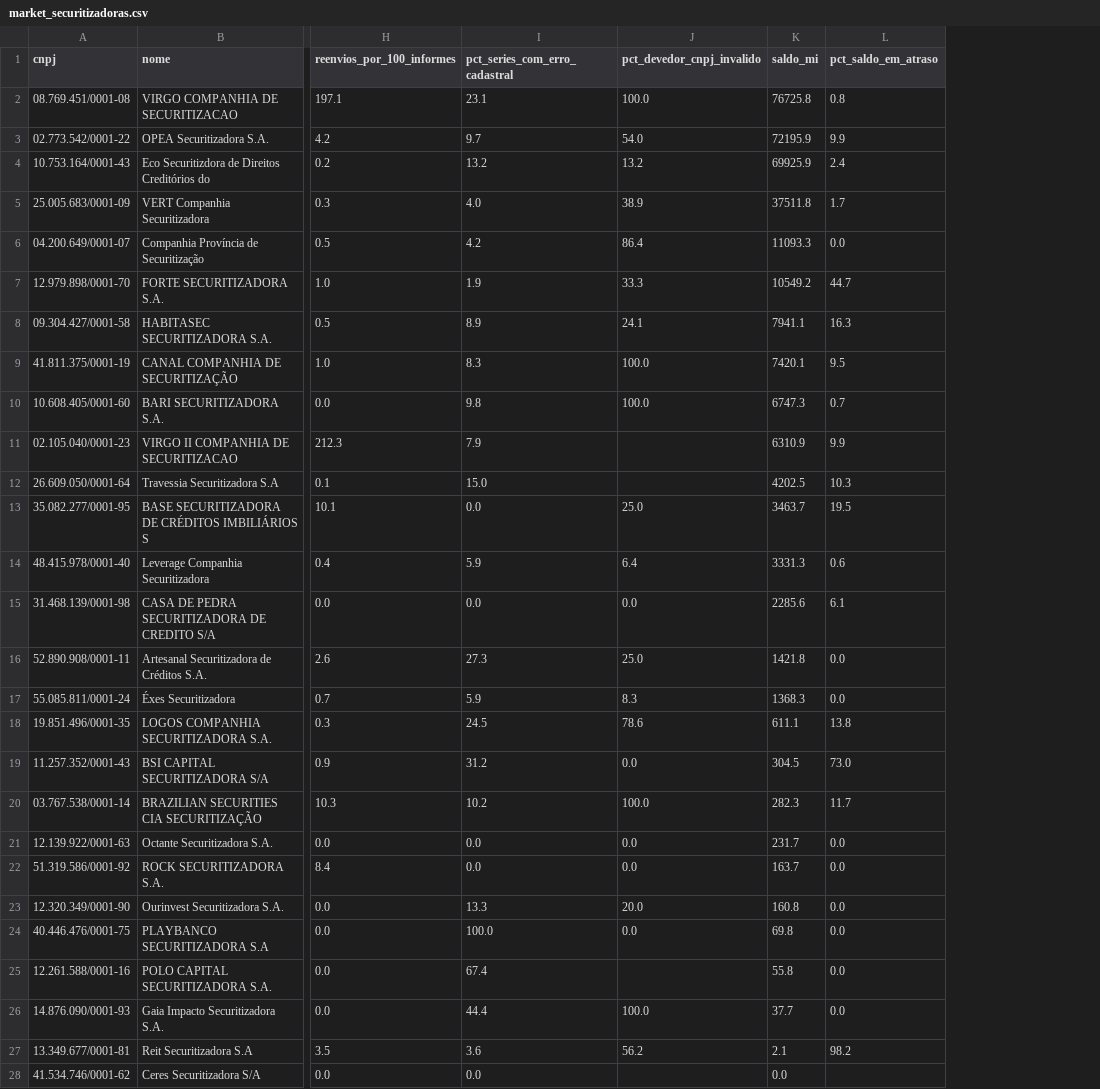
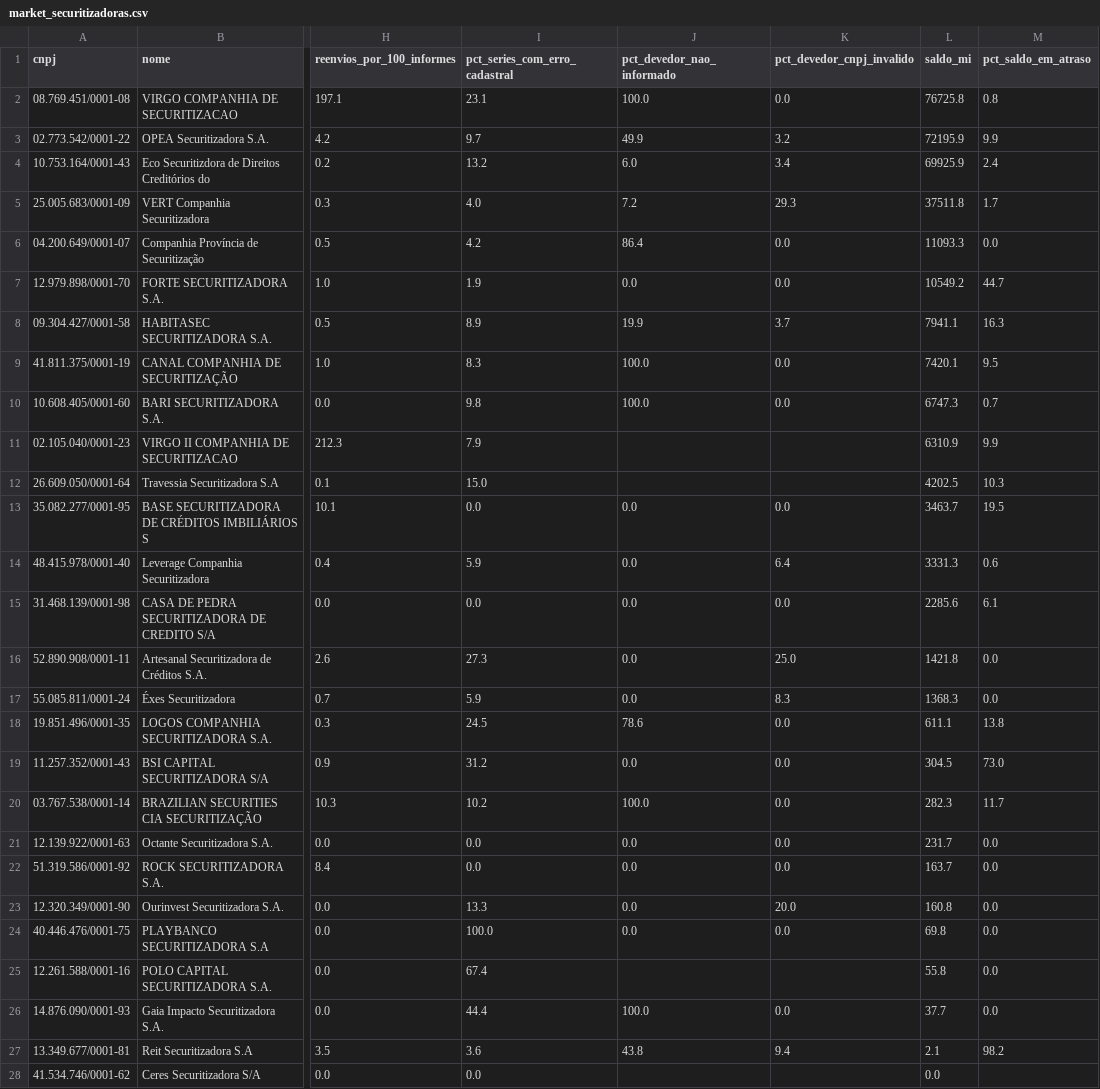
Before and after one commit to eduardotonzano/pense_al-m, a CSV file: Enrico/cri_cra_platform/reports/market_securitizadoras.csv, drawn as a sheet; only a part is shown, gaps mark what is left out; addresses are those after the commit; the diff names each change by its address in the sheet, - before the commit and + after, or states it on an @@ line.

```diff
--- a/Enrico/cri_cra_platform/reports/market_securitizadoras.csv
+++ b/Enrico/cri_cra_platform/reports/market_securitizadoras.csv
+column J (pct_devedor_nao_informado), rows 2-27: 100.0 | 49.9 | 6.0 | 7.2 | 86.4 | 0.0 | 19.9 | 100.0 | 100.0 |  |  | 0.0 | 0.0 | 0.0 | 0.0 | 0.0 | 78.6 | 0.0 | 100.0 | 0.0 | 0.0 | 0.0 | 0.0 |  | 100.0 | 43.8
-K2 (pct_devedor_cnpj_invalido): 100.0
+K2 (pct_devedor_cnpj_invalido): 0.0
-K3 (pct_devedor_cnpj_invalido): 54.0
+K3 (pct_devedor_cnpj_invalido): 3.2
-K4 (pct_devedor_cnpj_invalido): 13.2
+K4 (pct_devedor_cnpj_invalido): 3.4
-K5 (pct_devedor_cnpj_invalido): 38.9
+K5 (pct_devedor_cnpj_invalido): 29.3
-K6 (pct_devedor_cnpj_invalido): 86.4
+K6 (pct_devedor_cnpj_invalido): 0.0
-K7 (pct_devedor_cnpj_invalido): 33.3
+K7 (pct_devedor_cnpj_invalido): 0.0
-K8 (pct_devedor_cnpj_invalido): 24.1
+K8 (pct_devedor_cnpj_invalido): 3.7
-K9:K10 (pct_devedor_cnpj_invalido): 100.0
+K9:K10 (pct_devedor_cnpj_invalido): 0.0
-K13 (pct_devedor_cnpj_invalido): 25.0
+K13 (pct_devedor_cnpj_invalido): 0.0
-K18 (pct_devedor_cnpj_invalido): 78.6
+K18 (pct_devedor_cnpj_invalido): 0.0
-K20 (pct_devedor_cnpj_invalido): 100.0
+K20 (pct_devedor_cnpj_invalido): 0.0
-K26 (pct_devedor_cnpj_invalido): 100.0
+K26 (pct_devedor_cnpj_invalido): 0.0
-K27 (pct_devedor_cnpj_invalido): 56.2
+K27 (pct_devedor_cnpj_invalido): 9.4
```
Also changed, not shown: Enrico/cri_cra_platform/reports/market_debtors.csv, Enrico/cri_cra_platform/reports/termo_vs_cvm.csv, 13 other files.
